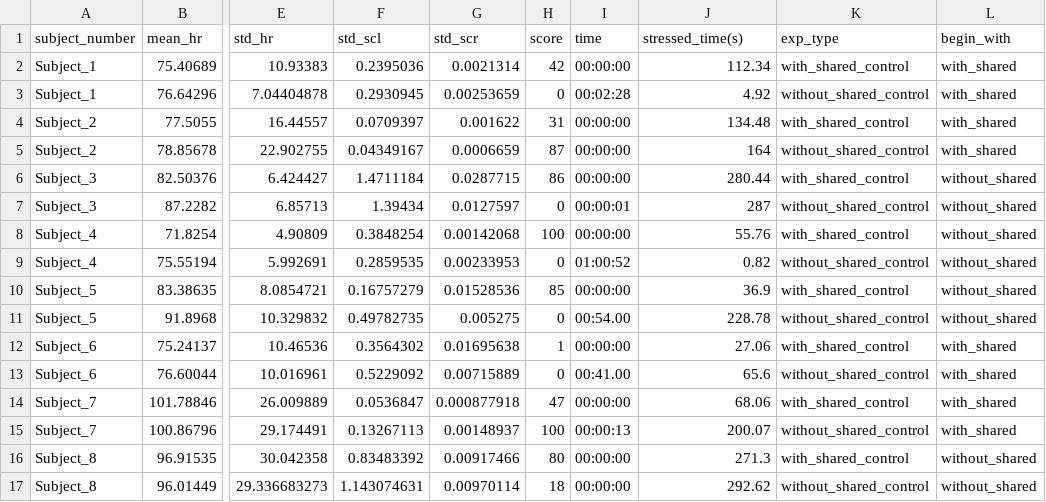
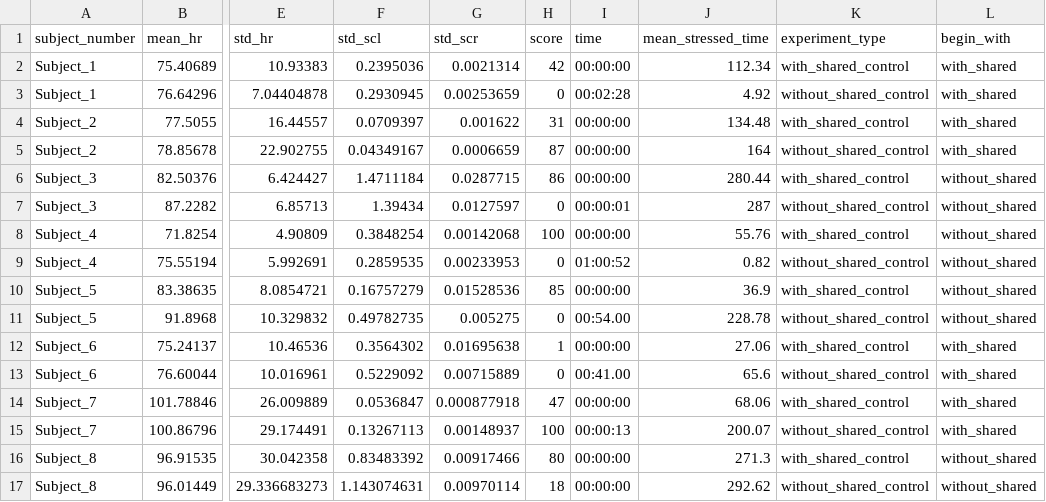
Before and after one commit to Frkncm/Dissertation_data_analysis, a CSV file: all_participants_results.csv, drawn as a sheet; only a part is shown, gaps mark what is left out; the diff names each change by its address in the sheet, - before the commit and + after, or states it on an @@ line.

```diff
--- a/all_participants_results.csv
+++ b/all_participants_results.csv
-J1: stressed_time(s)
+J1: mean_stressed_time
-K1: exp_type
+K1: experiment_type
```
Also changed, not shown: 5 other files.
